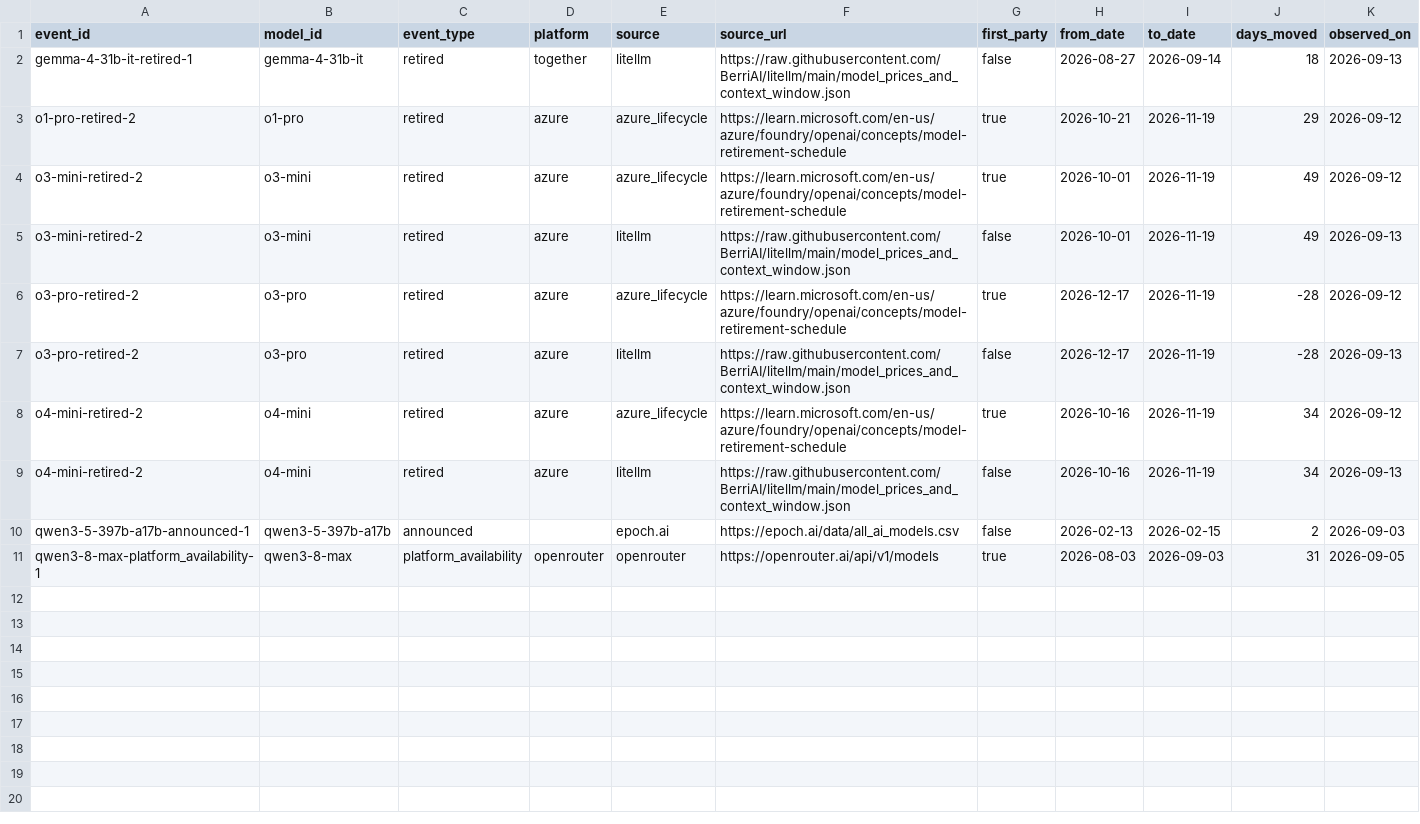
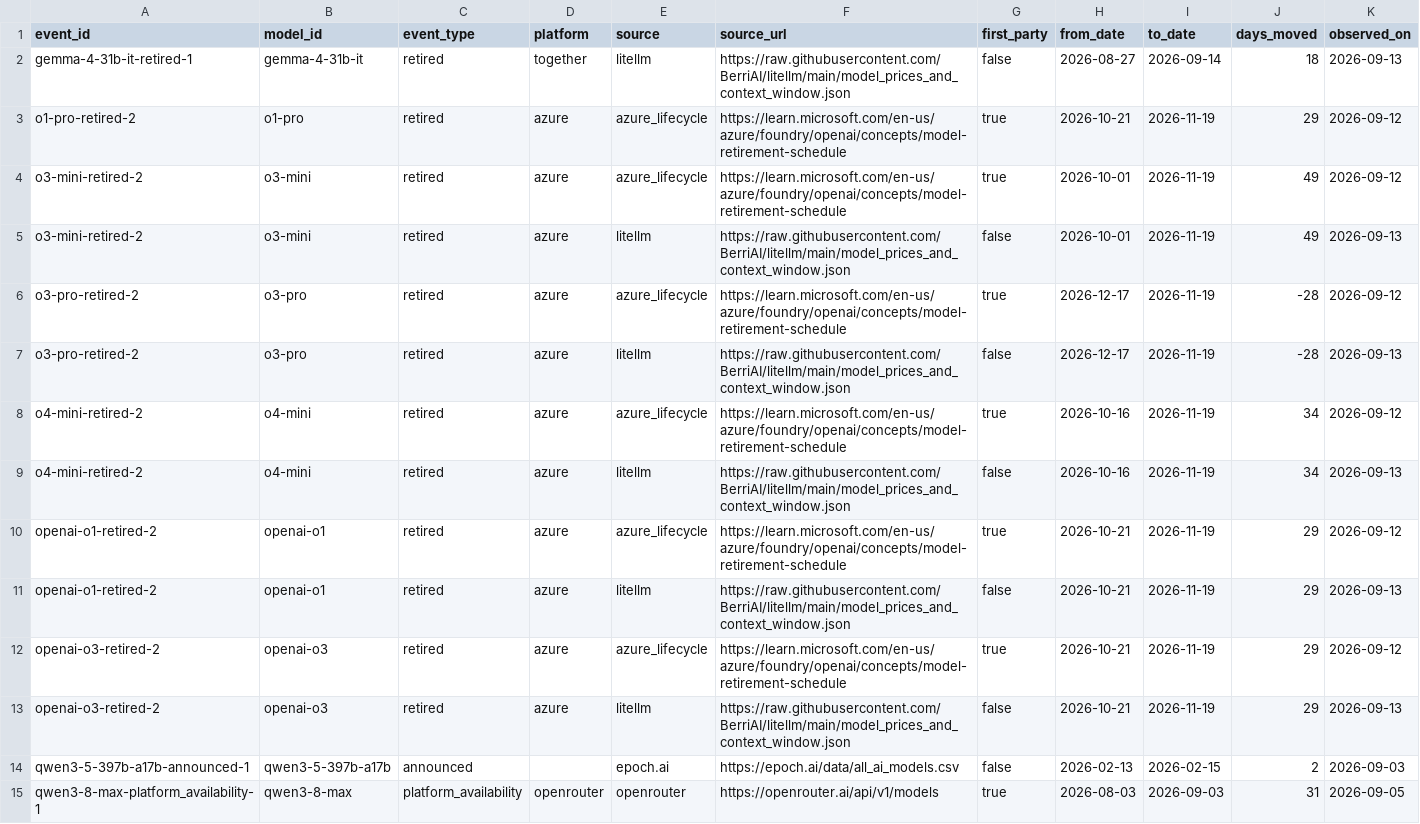
Before and after one commit to YasamanAnsari/llm-ledger, a CSV file: data/generated/reschedules.csv, drawn as a sheet.

```diff
--- a/data/generated/reschedules.csv
+++ b/data/generated/reschedules.csv
@@ -9,2 +9,6 @@ o4-mini-retired-2,o4-mini,retired,azure,azure_lifecycle,https://learn.microsoft.
 o4-mini-retired-2,o4-mini,retired,azure,litellm,https://raw.githubusercontent.com/BerriAI/litellm/main/model_prices_and_context_window.json,false,2026-10-16,2026-11-19,34,2026-09-13
+openai-o1-retired-2,openai-o1,retired,azure,azure_lifecycle,https://learn.microsoft.com/en-us/azure/foundry/openai/concepts/model-retirement-schedule,true,2026-10-21,2026-11-19,29,2026-09-12
+openai-o1-retired-2,openai-o1,retired,azure,litellm,https://raw.githubusercontent.com/BerriAI/litellm/main/model_prices_and_context_window.json,false,2026-10-21,2026-11-19,29,2026-09-13
+openai-o3-retired-2,openai-o3,retired,azure,azure_lifecycle,https://learn.microsoft.com/en-us/azure/foundry/openai/concepts/model-retirement-schedule,true,2026-10-21,2026-11-19,29,2026-09-12
+openai-o3-retired-2,openai-o3,retired,azure,litellm,https://raw.githubusercontent.com/BerriAI/litellm/main/model_prices_and_context_window.json,false,2026-10-21,2026-11-19,29,2026-09-13
 qwen3-5-397b-a17b-announced-1,qwen3-5-397b-a17b,announced,,epoch.ai,https://epoch.ai/data/all_ai_models.csv,false,2026-02-13,2026-02-15,2,2026-09-03
```
Also changed, not shown: data/core/claims.csv, data/core/events.csv, 28 other files.
